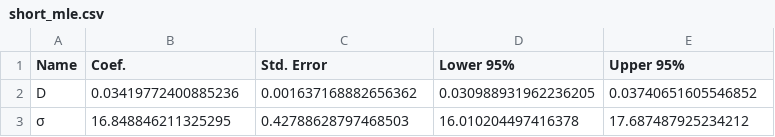
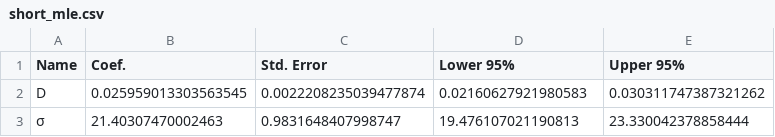
Before and after one commit to currocam/tombers_etal, a CSV file: analysis/constant/short_mle.csv, drawn as a sheet.

```diff
--- a/analysis/constant/short_mle.csv
+++ b/analysis/constant/short_mle.csv
@@ -1,3 +1,3 @@
 Name,Coef.,Std. Error,Lower 95%,Upper 95%
-D,0.03419772400885236,0.001637168882656362,0.030988931962236205,0.03740651605546852
-σ,16.848846211325295,0.42788628797468503,16.010204497416378,17.687487925234212
+D,0.025959013303563545,0.0022208235039477874,0.02160627921980583,0.030311747387321262
+σ,21.40307470002463,0.9831648407998747,19.476107021190813,23.330042378858444
```
Also changed, not shown: analysis/constant/long_mle.csv, analysis/constant/long_predictions.csv, 9 other files.
